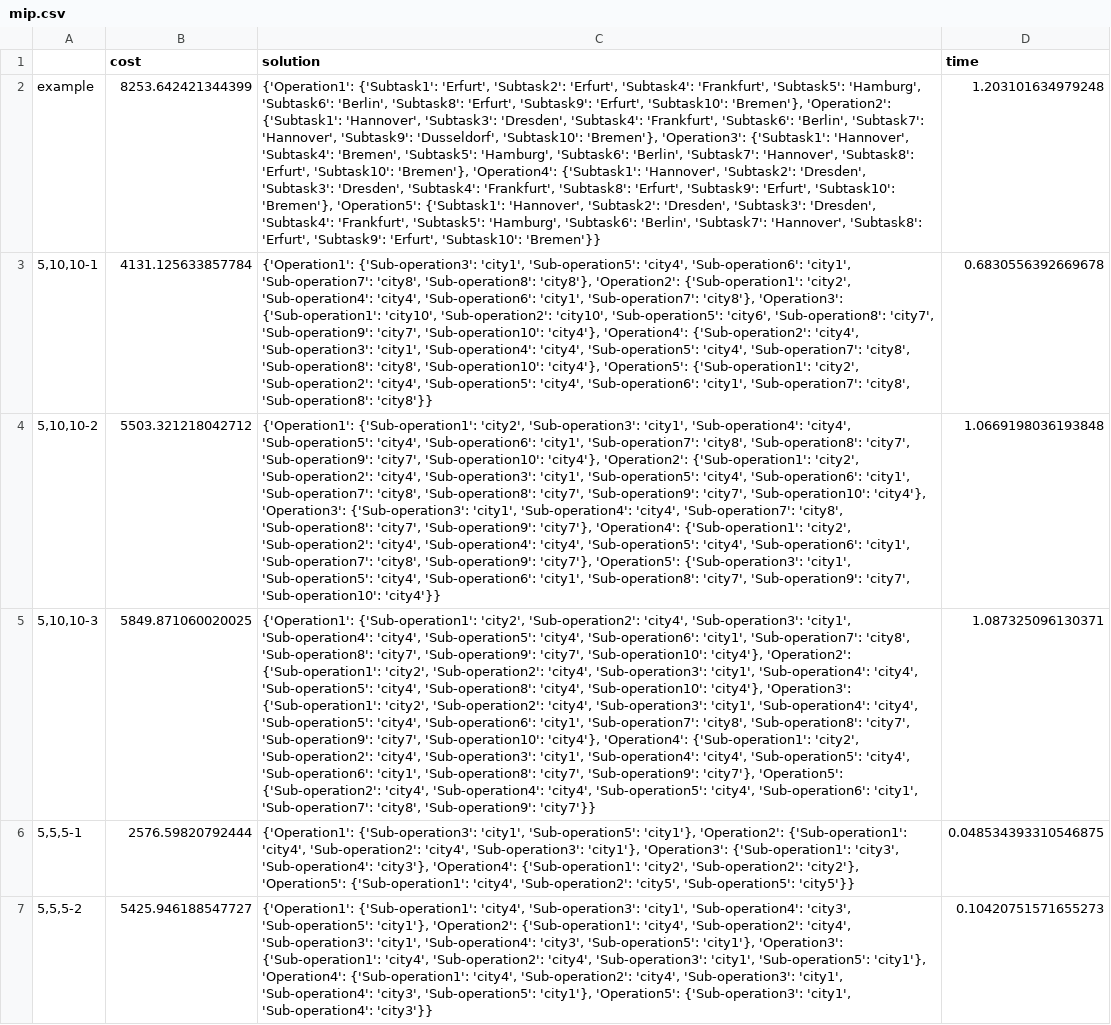
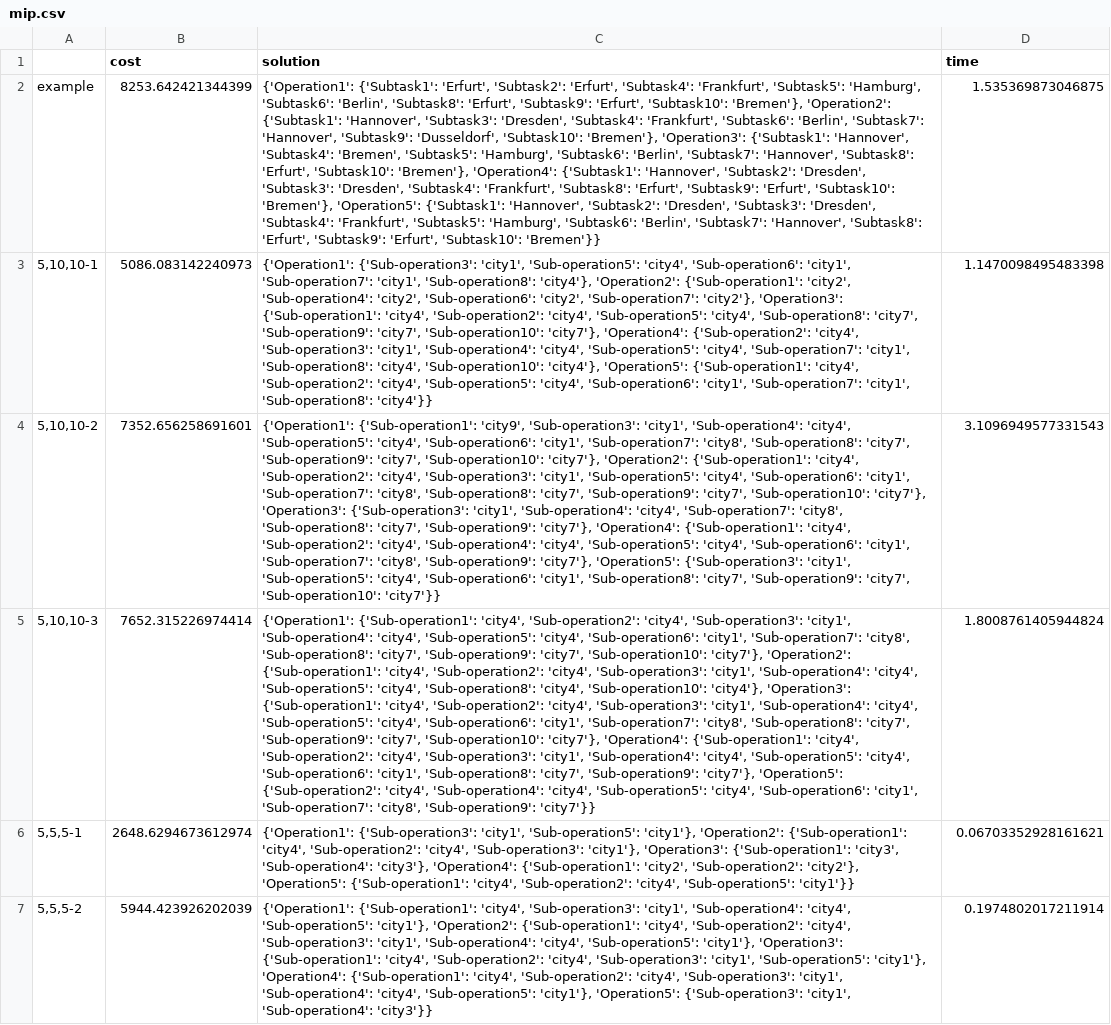
Before and after one commit to TrybinD/TSCM, a CSV file: data/solutions/mip.csv, drawn as a sheet; only a part is shown; the diff covers the shown part only; the diff names each change by its address in the sheet, - before the commit and + after, or states it on an @@ line.

```diff
--- a/data/solutions/mip.csv
+++ b/data/solutions/mip.csv
-D2 (time): 1.203101634979248
+D2 (time): 1.535369873046875
-B3 (cost): 4131.125633857784
+B3 (cost): 5086.083142240973
-C3 (solution): …'city1', 'Sub-operation7': 'city8', 'Sub-operation8': 'city8'}, 'Operation2': {'Sub-operation1': 'city2', 'Sub-operation4': 'city4', 'Sub-operation6': 'city1', 'Sub-operation7': 'city8'}, 'Operation3': {'Sub-operation1': 'city10', 'Sub-operation2': 'city10', 'Sub-operation5': 'city6', 'Sub-operation8': 'city7', 'Sub-operation9': 'city7', 'Sub-operation10': 'city4'}, 'Operation4': {'Sub-operation2': 'city4', 'Sub-operation3': 'city1', 'Sub-operation4': 'city4', 'Sub-operation5': 'city4', 'Sub-operation7': 'city8', 'Sub-operation8': 'city8', 'Sub-operation10': 'city4'}, 'Operation5': {'Sub-operation1': 'city2', 'Sub-operation2': 'city4', 'Sub-operation5': 'city4', 'Sub-operation6': 'city1', 'Sub-operation7': 'city8', 'Sub-operation8': 'city8'}}
+C3 (solution): …'city1', 'Sub-operation7': 'city1', 'Sub-operation8': 'city4'}, 'Operation2': {'Sub-operation1': 'city2', 'Sub-operation4': 'city2', 'Sub-operation6': 'city2', 'Sub-operation7': 'city2'}, 'Operation3': {'Sub-operation1': 'city4', 'Sub-operation2': 'city4', 'Sub-operation5': 'city4', 'Sub-operation8': 'city7', 'Sub-operation9': 'city7', 'Sub-operation10': 'city7'}, 'Operation4': {'Sub-operation2': 'city4', 'Sub-operation3': 'city1', 'Sub-operation4': 'city4', 'Sub-operation5': 'city4', 'Sub-operation7': 'city1', 'Sub-operation8': 'city4', 'Sub-operation10': 'city4'}, 'Operation5': {'Sub-operation1': 'city4', 'Sub-operation2': 'city4', 'Sub-operation5': 'city4', 'Sub-operation6': 'city1', 'Sub-operation7': 'city1', 'Sub-operation8': 'city4'}}
-D3 (time): 0.6830556392669678
+D3 (time): 1.1470098495483398
-B4 (cost): 5503.321218042712
+B4 (cost): 7352.656258691601
-C4 (solution): {'Operation1': {'Sub-operation1': 'city2', 'Sub-operation3': 'city1', 'Sub-operation4': 'city4', 'Sub-operation5': 'city4', 'Sub-operation6': 'city1', 'Sub-operation7': 'city8', 'Sub-operation8': 'city7', 'Sub-operation9': 'city7', 'Sub-operation10': 'city4'}, 'Operation2': {'Sub-operation1': 'city2', 'Sub-operation2': 'city4', 'Sub-operation3': 'city1', 'Sub-operation5': 'city4', 'Sub-operation6': 'city1', 'Sub-operation7': 'city8', 'Sub-operation8': 'city7', 'Sub-operation9': 'city7', 'Sub-operation10': 'city4'}, 'Operation3': {'Sub-operation3': 'city1', 'Sub-operation4': 'city4', 'Sub-operation7': 'city8', 'Sub-operation8': 'city7', 'Sub-operation9': 'city7'}, 'Operation4': {'Sub-operation1': 'city2', 'Sub-operation2': 'city4', 'Sub-operation4': 'city4', 'Sub-operation5': 'city4', 'Sub-operation6': 'city1', 'Sub-operation7': 'city8', 'Sub-operation9': 'city7'}, 'Operation5': {'Sub-operation3': 'city1', 'Sub-operation5': 'city4', 'Sub-operation6': 'city1', 'Sub-operation8': 'city7', 'Sub-operation9': 'city7', 'Sub-operation10': 'city4'}}
+C4 (solution): {'Operation1': {'Sub-operation1': 'city9', 'Sub-operation3': 'city1', 'Sub-operation4': 'city4', 'Sub-operation5': 'city4', 'Sub-operation6': 'city1', 'Sub-operation7': 'city8', 'Sub-operation8': 'city7', 'Sub-operation9': 'city7', 'Sub-operation10': 'city7'}, 'Operation2': {'Sub-operation1': 'city4', 'Sub-operation2': 'city4', 'Sub-operation3': 'city1', 'Sub-operation5': 'city4', 'Sub-operation6': 'city1', 'Sub-operation7': 'city8', 'Sub-operation8': 'city7', 'Sub-operation9': 'city7', 'Sub-operation10': 'city7'}, 'Operation3': {'Sub-operation3': 'city1', 'Sub-operation4': 'city4', 'Sub-operation7': 'city8', 'Sub-operation8': 'city7', 'Sub-operation9': 'city7'}, 'Operation4': {'Sub-operation1': 'city4', 'Sub-operation2': 'city4', 'Sub-operation4': 'city4', 'Sub-operation5': 'city4', 'Sub-operation6': 'city1', 'Sub-operation7': 'city8', 'Sub-operation9': 'city7'}, 'Operation5': {'Sub-operation3': 'city1', 'Sub-operation5': 'city4', 'Sub-operation6': 'city1', 'Sub-operation8': 'city7', 'Sub-operation9': 'city7', 'Sub-operation10': 'city7'}}
-D4 (time): 1.0669198036193848
+D4 (time): 3.1096949577331543
-B5 (cost): 5849.871060020025
+B5 (cost): 7652.315226974414
-C5 (solution): {'Operation1': {'Sub-operation1': 'city2', 'Sub-operation2': 'city4', 'Sub-operation3': 'city1', 'Sub-operation4': 'city4', 'Sub-operation5': 'city4', 'Sub-operation6': 'city1', 'Sub-operation7': 'city8', 'Sub-operation8': 'city7', 'Sub-operation9': 'city7', 'Sub-operation10': 'city4'}, 'Operation2': {'Sub-operation1': 'city2', 'Sub-operation2': 'city4', 'Sub-operation3': 'city1', 'Sub-operation4': 'city4', 'Sub-operation5': 'city4', 'Sub-operation8': 'city4', 'Sub-operation10': 'city4'}, 'Operation3': {'Sub-operation1': 'city2', 'Sub-operation2': 'city4', 'Sub-operation3': 'city1', 'Sub-operation4': 'city4', 'Sub-operation5': 'city4', 'Sub-operation6': 'city1', 'Sub-operation7': 'city8', 'Sub-operation8': 'city7', 'Sub-operation9': 'city7', 'Sub-operation10': 'city4'}, 'Operation4': {'Sub-operation1': 'city2', 'Sub-operation2': 'city4',…
+C5 (solution): {'Operation1': {'Sub-operation1': 'city4', 'Sub-operation2': 'city4', 'Sub-operation3': 'city1', 'Sub-operation4': 'city4', 'Sub-operation5': 'city4', 'Sub-operation6': 'city1', 'Sub-operation7': 'city8', 'Sub-operation8': 'city7', 'Sub-operation9': 'city7', 'Sub-operation10': 'city7'}, 'Operation2': {'Sub-operation1': 'city4', 'Sub-operation2': 'city4', 'Sub-operation3': 'city1', 'Sub-operation4': 'city4', 'Sub-operation5': 'city4', 'Sub-operation8': 'city4', 'Sub-operation10': 'city4'}, 'Operation3': {'Sub-operation1': 'city4', 'Sub-operation2': 'city4', 'Sub-operation3': 'city1', 'Sub-operation4': 'city4', 'Sub-operation5': 'city4', 'Sub-operation6': 'city1', 'Sub-operation7': 'city8', 'Sub-operation8': 'city7', 'Sub-operation9': 'city7', 'Sub-operation10': 'city7'}, 'Operation4': {'Sub-operation1': 'city4', 'Sub-operation2': 'city4',…
-D5 (time): 1.087325096130371
+D5 (time): 1.8008761405944824
-B6 (cost): 2576.59820792444
+B6 (cost): 2648.6294673612974
-C6 (solution): …'city4', 'Sub-operation2': 'city5', 'Sub-operation5': 'city5'}}
+C6 (solution): …'city4', 'Sub-operation2': 'city4', 'Sub-operation5': 'city1'}}
-D6 (time): 0.048534393310546875
+D6 (time): 0.06703352928161621
-B7 (cost): 5425.946188547727
+B7 (cost): 5944.423926202039
-C7 (solution): …'city1', 'Sub-operation4': 'city3', 'Sub-operation5': 'city1'}, 'Operation2': {'Sub-operation1': 'city4', 'Sub-operation2': 'city4', 'Sub-operation3': 'city1', 'Sub-operation4': 'city3', 'Sub-operation5': 'city1'}, 'Operation3': {'Sub-operation1': 'city4', 'Sub-operation2': 'city4', 'Sub-operation3': 'city1', 'Sub-operation5': 'city1'}, 'Operation4': {'Sub-operation1': 'city4', 'Sub-operation2': 'city4', 'Sub-operation3': 'city1', 'Sub-operation4': 'city3', 'Sub-operation5': 'city1'},…
+C7 (solution): …'city1', 'Sub-operation4': 'city4', 'Sub-operation5': 'city1'}, 'Operation2': {'Sub-operation1': 'city4', 'Sub-operation2': 'city4', 'Sub-operation3': 'city1', 'Sub-operation4': 'city4', 'Sub-operation5': 'city1'}, 'Operation3': {'Sub-operation1': 'city4', 'Sub-operation2': 'city4', 'Sub-operation3': 'city1', 'Sub-operation5': 'city1'}, 'Operation4': {'Sub-operation1': 'city4', 'Sub-operation2': 'city4', 'Sub-operation3': 'city1', 'Sub-operation4': 'city4', 'Sub-operation5': 'city1'},…
-D7 (time): 0.10420751571655273
+D7 (time): 0.1974802017211914
```
Also changed, not shown: 39 edited cells elsewhere in this file, data/solutions/dp.csv, data/solutions/greedy.csv, 7 other files.
